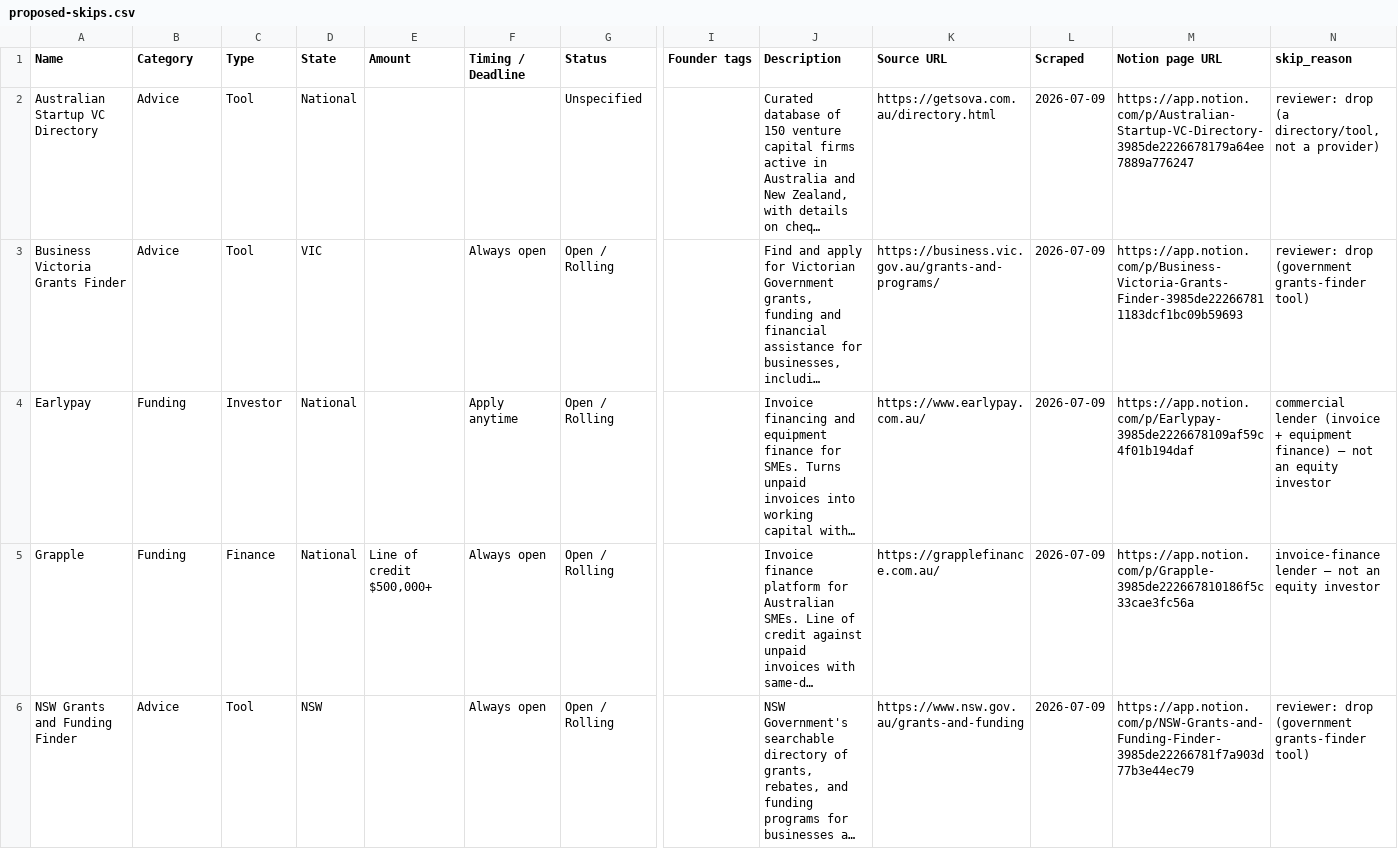
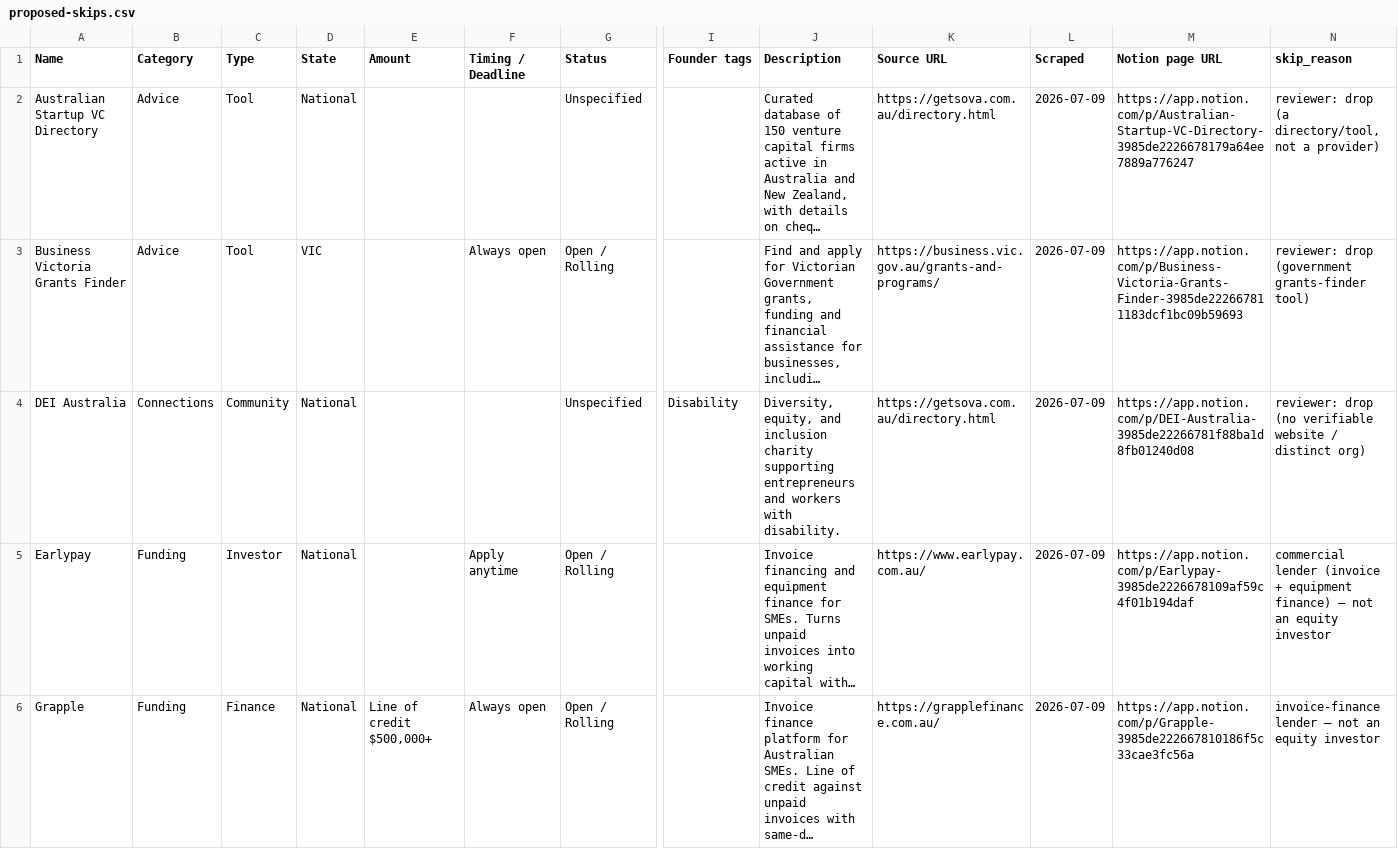
Before and after one commit to steviem101/market-entry-secrets, a CSV file: data/outputs/sova-import/proposed-skips.csv, drawn as a sheet; only a part is shown, gaps mark what is left out; the shorter side is filled out with more unchanged rows; long unchanged cells end in …; rows hold the shown columns only; the diff covers the shown part only; the diff names each change by its address in the sheet, - before the commit and + after, or states it on an @@ line.

```diff
--- a/data/outputs/sova-import/proposed-skips.csv
+++ b/data/outputs/sova-import/proposed-skips.csv
+row 4: DEI Australia | Connections | Community | National |  |  | Unspecified | Disability | Diversity, equity, and inclusion charity supporting entrepreneurs and workers with disability. | https://getsova.com.au/directory.html | 2026-07-09 | https://app.notion.com/p/DEI-Australia-3985de22266781f88ba1d8fb01240d08 | reviewer: drop (no verifiable website / distinct org)
```
Also changed, not shown: 2 added rows elsewhere in this file, data/outputs/sova-import/proposed-innovation_ecosystem.csv, 2 other files.
